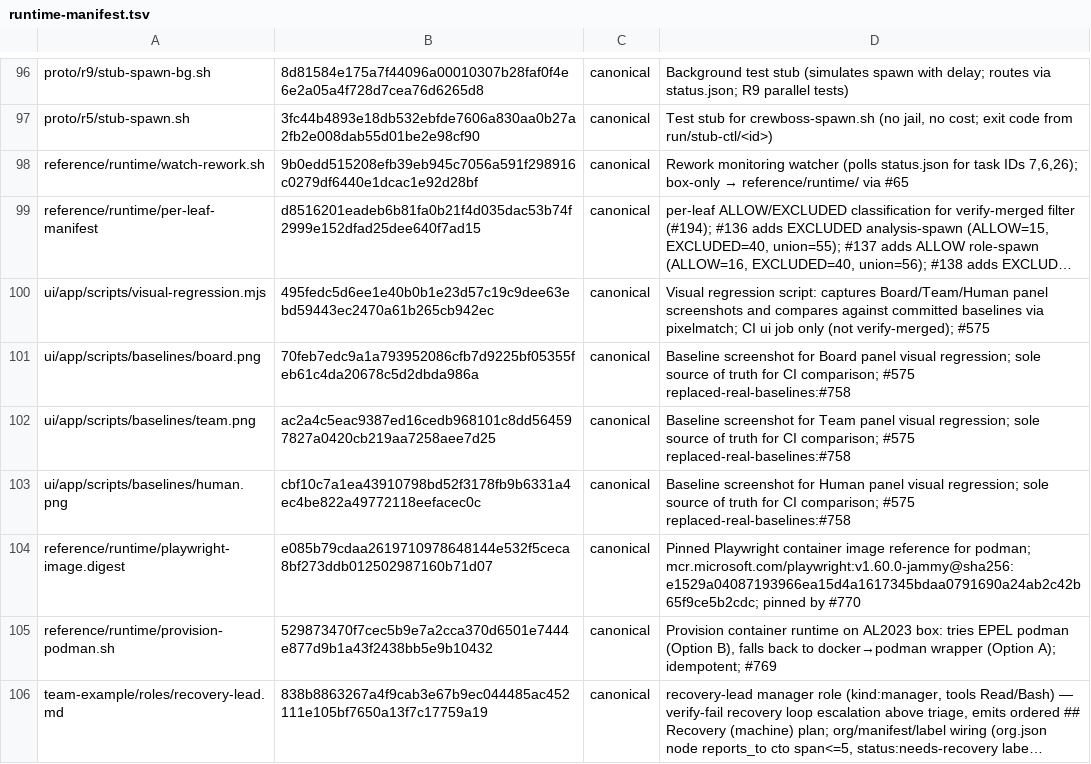
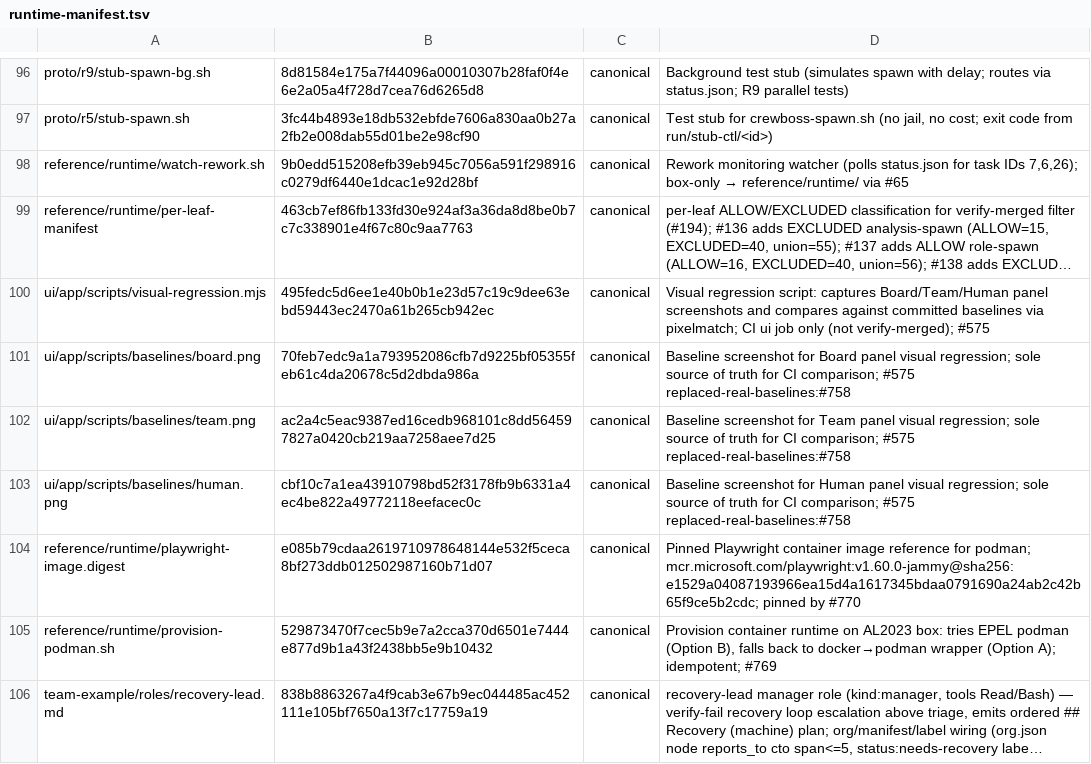
Before and after one commit to ruslan-shaydullin/crewboss, a TSV file: reference/runtime-manifest.tsv, drawn as a sheet; only a part is shown, gaps mark what is left out; long unchanged cells end in …; the diff names each change by its address in the sheet, - before the commit and + after, or states it on an @@ line.

```diff
--- a/reference/runtime-manifest.tsv
+++ b/reference/runtime-manifest.tsv
-B99: d8516201eadeb6b81fa0b21f4d035dac53b74f2999e152dfad25dee640f7ad15
+B99: 463cb7ef86fb133fd30e924af3a36da8d8be0b7c7c338901e4f67c80c9aa7763
```
Also changed, not shown: 5 other files.
